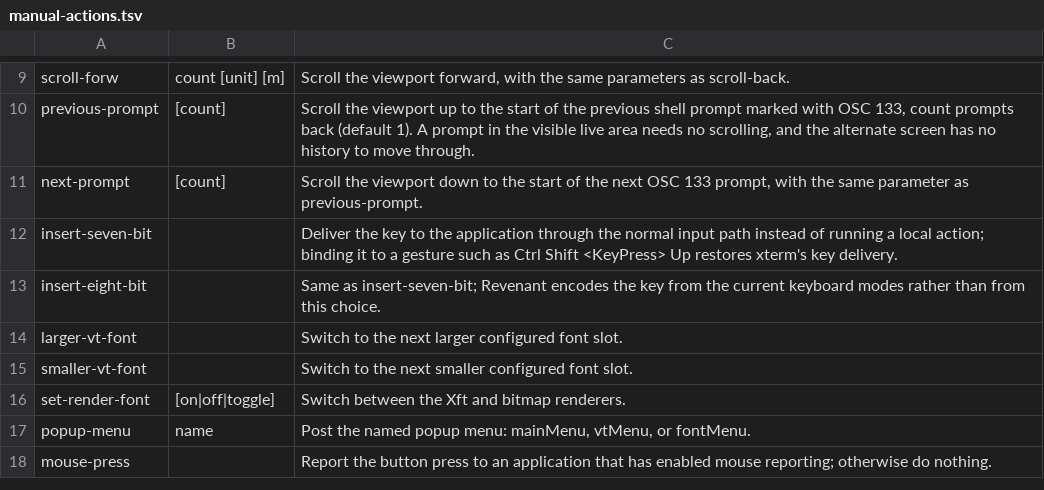
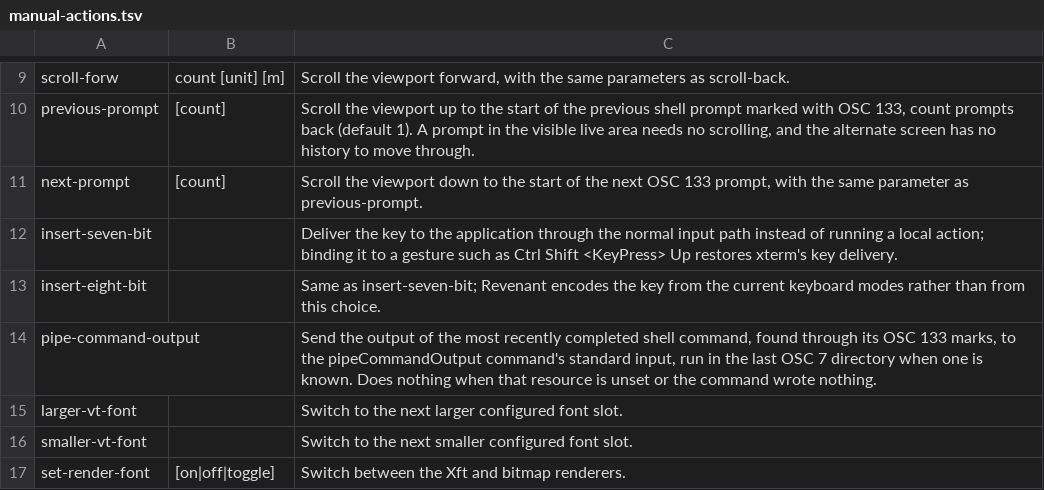
Before and after one commit to toppk/revenant, a TSV file: compat/manual-actions.tsv, drawn as a sheet; only a part is shown, gaps mark what is left out; the shorter side is filled out with more unchanged rows.

Commit message:
feat: pipe the last command output

```diff
--- a/compat/manual-actions.tsv
+++ b/compat/manual-actions.tsv
@@ -13,2 +13,3 @@ insert-seven-bit		Deliver the key to the application through the normal input pa
 insert-eight-bit		Same as insert-seven-bit; Revenant encodes the key from the current keyboard modes rather than from this choice.
+pipe-command-output		Send the output of the most recently completed shell command, found through its OSC 133 marks, to the pipeCommandOutput command's standard input, run in the last OSC 7 directory when one is known. Does nothing when that resource is unset or the command wrote nothing.
 larger-vt-font		Switch to the next larger configured font slot.
```
Also changed, not shown: compat/manual-resources.tsv, 27 other files.
